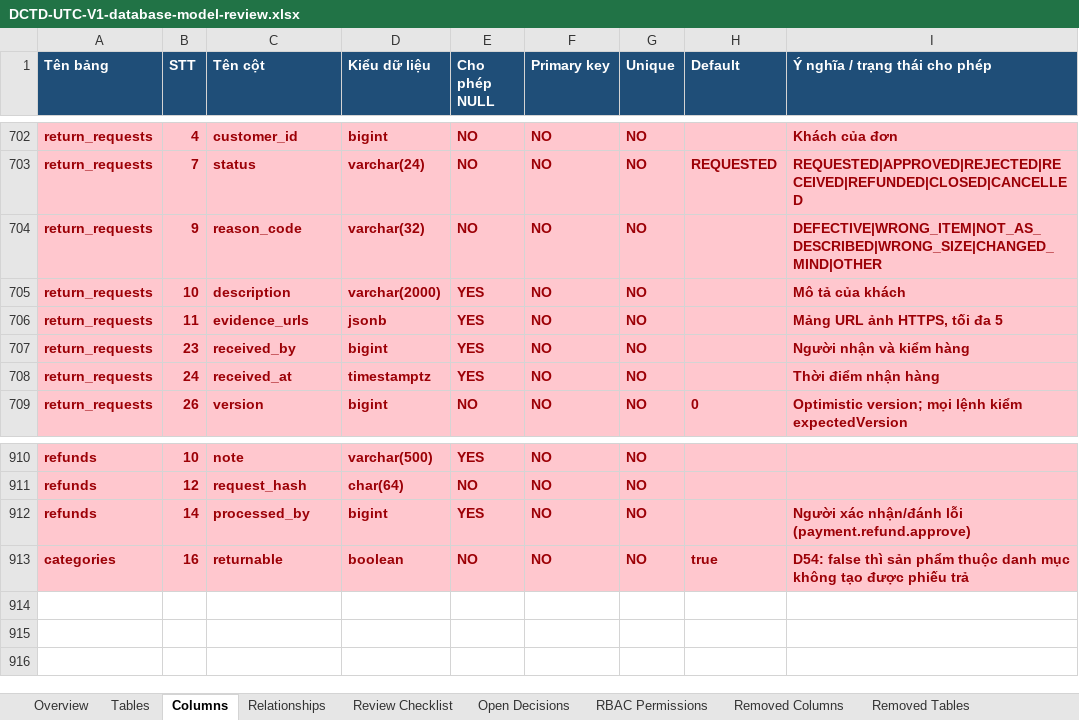
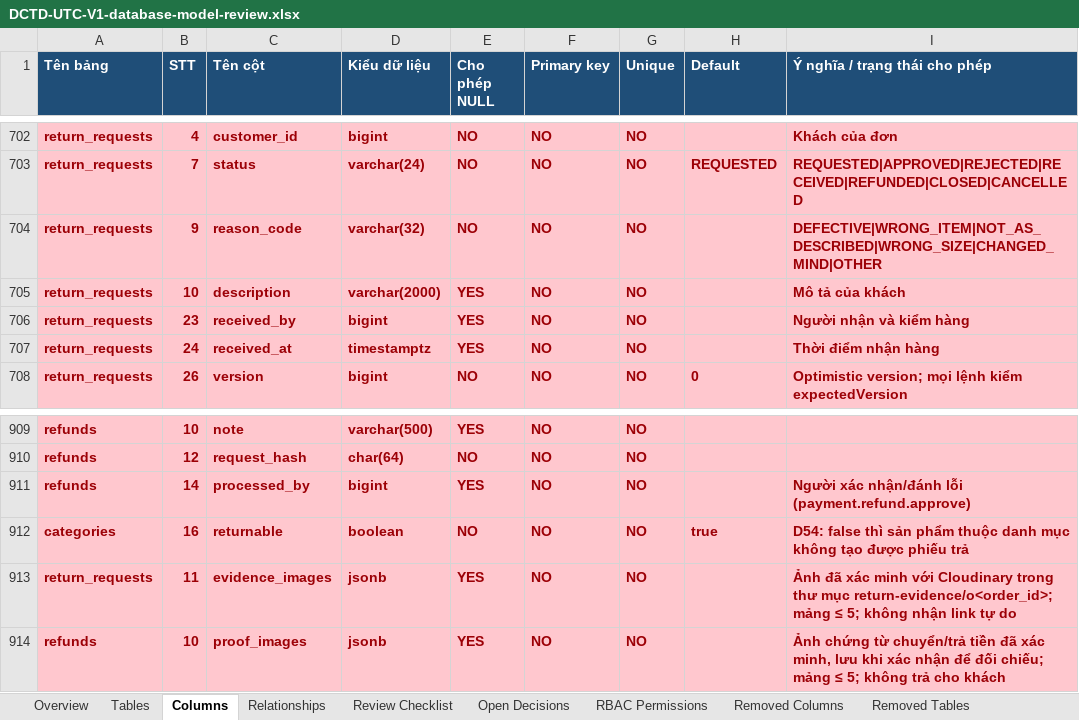
Before and after one commit to longhdwst1full/Sport-api-doc, an Excel workbook: document/DCTD-UTC-V1-database-model-review.xlsx, sheet Columns, drawn as a sheet; only a part is shown, gaps mark what is left out; values as stored, in another font and other column widths than the file's, no borders; removed rows and columns are numbered as before the commit, all else as after; the diff names each change by its address in the sheet, - before the commit and + after, or states it on an @@ line.

```diff
--- a/document/DCTD-UTC-V1-database-model-review.xlsx (sheet Columns)
+++ b/document/DCTD-UTC-V1-database-model-review.xlsx (sheet Columns)
-row 706: return_requests | 11 | evidence_urls | jsonb | YES | NO | NO |  | Mảng URL ảnh HTTPS, tối đa 5
+row 913: return_requests | 11 | evidence_images | jsonb | YES | NO | NO |  | Ảnh đã xác minh với Cloudinary trong thư mục return-evidence/o<order_id>; mảng ≤ 5; không nhận link tự do
+row 914: refunds | 10 | proof_images | jsonb | YES | NO | NO |  | Ảnh chứng từ chuyển/trả tiền đã xác minh, lưu khi xác nhận để đối chiếu; mảng ≤ 5; không trả cho khách
```
Also changed, not shown: sheet Change Log, sheet Removed Columns, sheet Tables, 27 other files.
